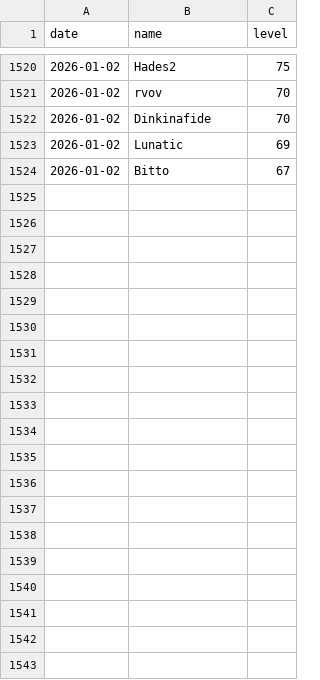
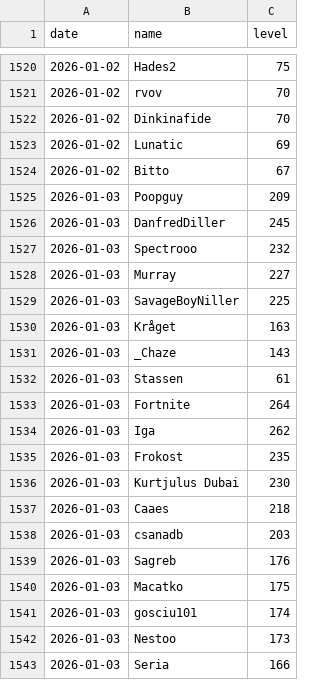
Before and after one commit to SimonSehested/sf-guild-tracker, a CSV file: data/guild_levels.csv, drawn as a sheet; only a part is shown, gaps mark what is left out; the diff covers the shown part only; the diff names each change by its address in the sheet, - before the commit and + after, or states it on an @@ line.

```diff
--- a/data/guild_levels.csv
+++ b/data/guild_levels.csv
+row 1525: 2026-01-03 | Poopguy | 209
+row 1526: 2026-01-03 | DanfredDiller | 245
+row 1527: 2026-01-03 | Spectrooo | 232
+row 1528: 2026-01-03 | Murray | 227
+row 1529: 2026-01-03 | SavageBoyNiller | 225
+row 1530: 2026-01-03 | Kråget | 163
+row 1531: 2026-01-03 | _Chaze | 143
+row 1532: 2026-01-03 | Stassen | 61
+row 1533: 2026-01-03 | Fortnite | 264
+row 1534: 2026-01-03 | Iga | 262
+row 1535: 2026-01-03 | Frokost | 235
+row 1536: 2026-01-03 | Kurtjulus Dubai | 230
+row 1537: 2026-01-03 | Caaes | 218
+row 1538: 2026-01-03 | csanadb | 203
+row 1539: 2026-01-03 | Sagreb | 176
+row 1540: 2026-01-03 | Macatko | 175
+row 1541: 2026-01-03 | gosciu101 | 174
+row 1542: 2026-01-03 | Nestoo | 173
+row 1543: 2026-01-03 | Seria | 166
```
Also changed, not shown: 27 added rows elsewhere in this file.
